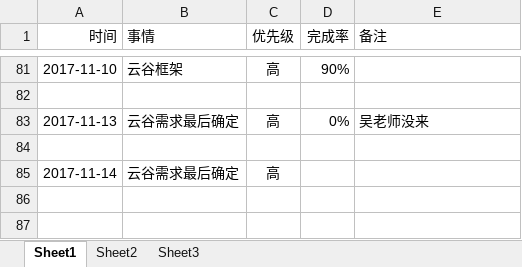
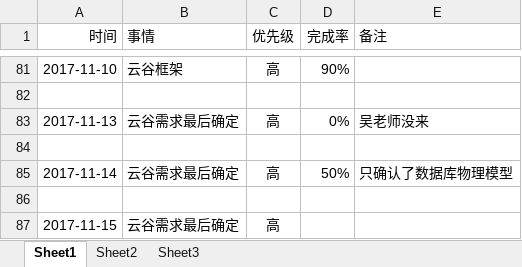
Before and after one commit to bird-start/eshop-doc, an Excel workbook: 交流管理/项目日报/侯凯-每日要做的事.xlsx, sheet Sheet1, drawn as a sheet; only a part is shown, gaps mark what is left out; values as stored, in another font and other column widths than the file's, no borders; addresses are those after the commit; the diff names each change by its address in the sheet, - before the commit and + after, or states it on an @@ line.

Commit message:
日报

```diff
--- a/交流管理/项目日报/侯凯-每日要做的事.xlsx (sheet Sheet1)
+++ b/交流管理/项目日报/侯凯-每日要做的事.xlsx (sheet Sheet1)
+row 85: 2017-11-14 | 云谷需求最后确定 | 高 | 50% | 只确认了数据库物理模型
+row 86: (empty)
-A87 (时间): 2017-11-14
+A87 (时间): 2017-11-15
```
